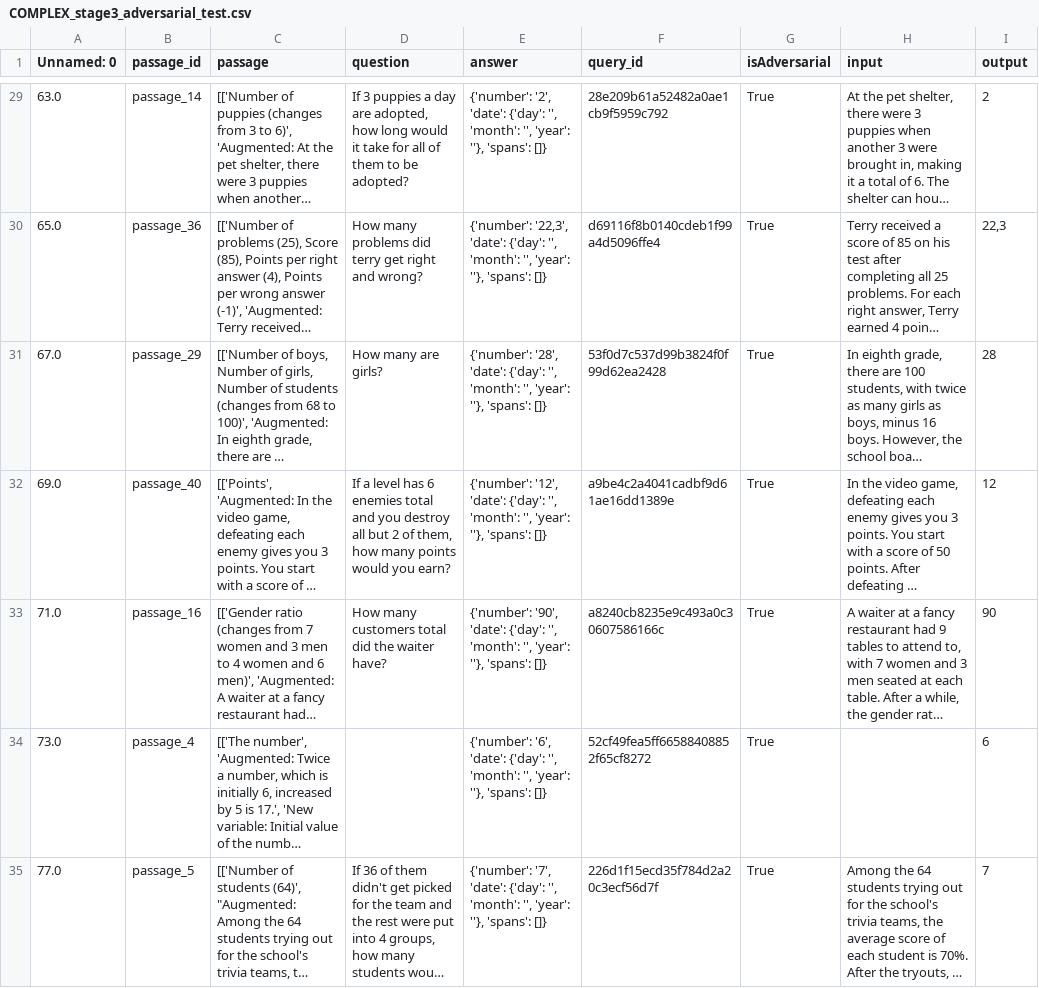
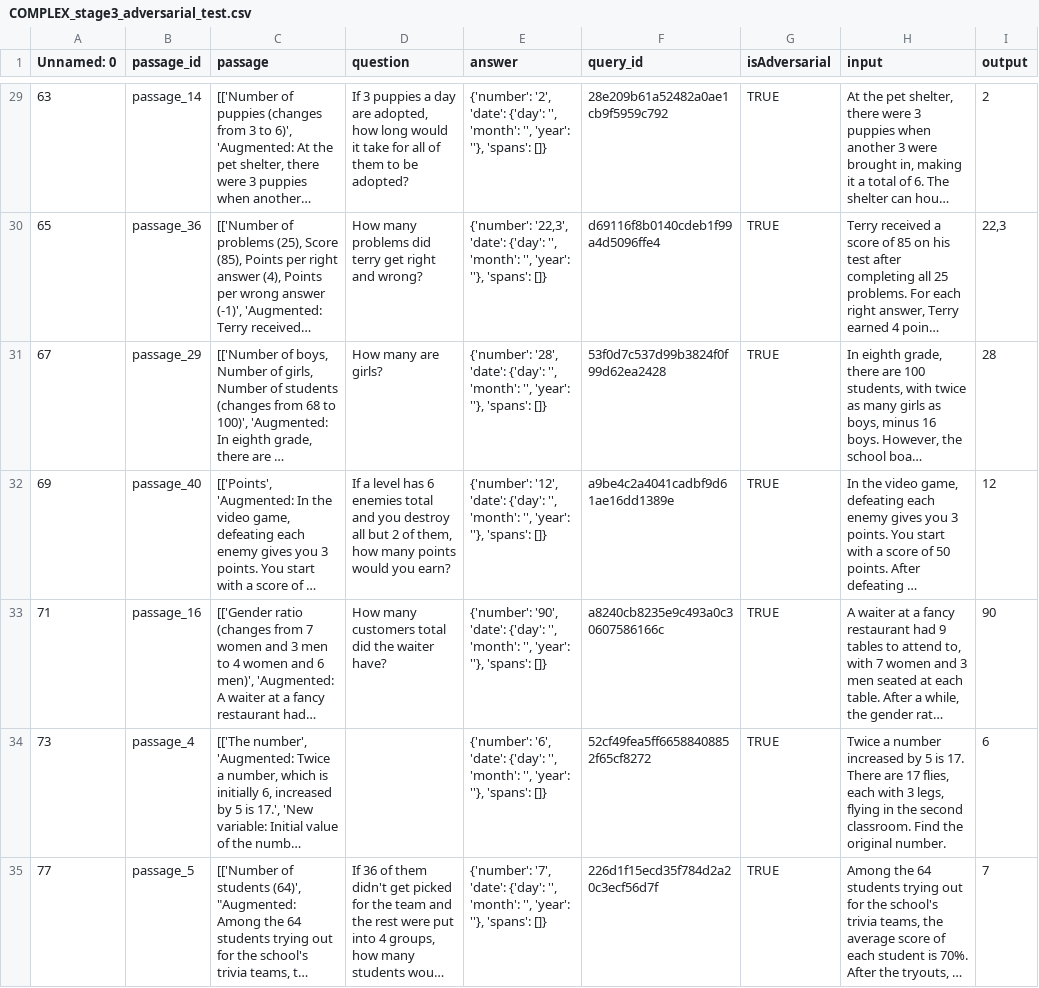
Before and after one commit to him1411/problemathic, a CSV file: dataset/adversarial/COMPLEX/COMPLEX_stage3_adversarial_test.csv, drawn as a sheet; only a part is shown, gaps mark what is left out; long unchanged cells end in …; the diff covers the shown part only; the diff names each change by its address in the sheet, - before the commit and + after, or states it on an @@ line.

```diff
--- a/dataset/adversarial/COMPLEX/COMPLEX_stage3_adversarial_test.csv
+++ b/dataset/adversarial/COMPLEX/COMPLEX_stage3_adversarial_test.csv
-A29 (Unnamed: 0): 63.0
+A29 (Unnamed: 0): 63
-G29:G35 (isAdversarial): True
+G29:G35 (isAdversarial): TRUE
-A30 (Unnamed: 0): 65.0
+A30 (Unnamed: 0): 65
-A31 (Unnamed: 0): 67.0
+A31 (Unnamed: 0): 67
-A32 (Unnamed: 0): 69.0
+A32 (Unnamed: 0): 69
-A33 (Unnamed: 0): 71.0
+A33 (Unnamed: 0): 71
-A34 (Unnamed: 0): 73.0
+A34 (Unnamed: 0): 73
-H34 (input): (empty)
+H34 (input): Twice a number increased by 5 is 17. There are 17 flies, each with 3 legs, flying in the second classroom. Find the original number.
-A35 (Unnamed: 0): 77.0
+A35 (Unnamed: 0): 77
```
Also changed, not shown: 114 edited cells elsewhere in this file, dataset/normal/COMPLEX/COMPLEX_stage3_non-adversarial_test.csv.
